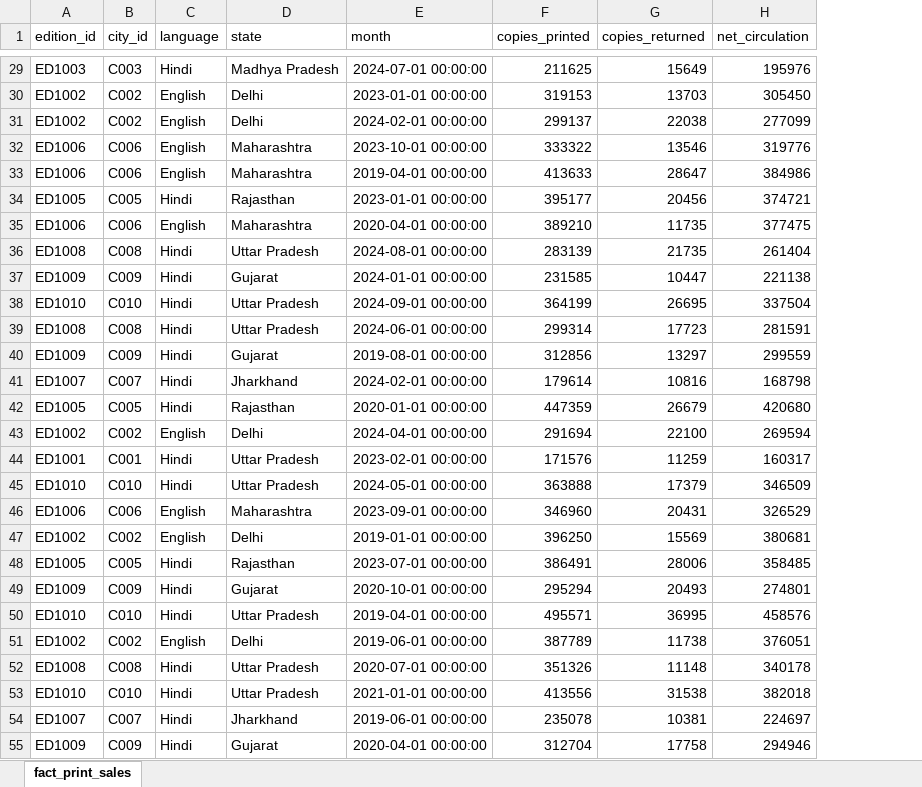
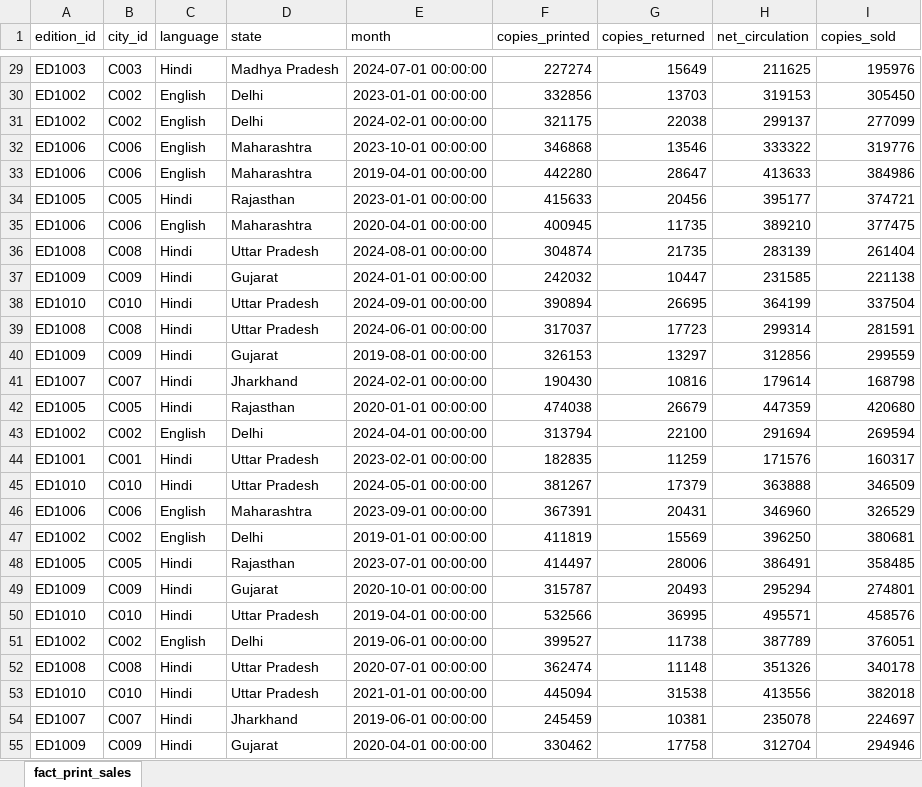
Before and after one commit to merugumallarajasimha/Strategic-Business-Analysis-of-Bharat-Herald, an Excel workbook: Datasets_Cleaned/fact_print_sales.xlsx, sheet fact_print_sales, drawn as a sheet; only a part is shown, gaps mark what is left out; values as stored, in another font and other column widths than the file's, no borders; addresses are those after the commit; the diff covers the shown part only; the diff names each change by its address in the sheet, - before the commit and + after, or states it on an @@ line.

```diff
--- a/Datasets_Cleaned/fact_print_sales.xlsx (sheet fact_print_sales)
+++ b/Datasets_Cleaned/fact_print_sales.xlsx (sheet fact_print_sales)
+column H (net_circulation), rows 29-55: 211625 | 319153 | 299137 | 333322 | 413633 | 395177 | 389210 | 283139 | 231585 | 364199 | 299314 | 312856 | 179614 | 447359 | 291694 | 171576 | 363888 | 346960 | 396250 | 386491 | 295294 | 495571 | 387789 | 351326 | 413556 | 235078 | 312704
-I1: net_circulation
+I1: copies_sold
-F29 (copies_printed): 211625
+F29 (copies_printed): 227274
-F30 (copies_printed): 319153
+F30 (copies_printed): 332856
-F31 (copies_printed): 299137
+F31 (copies_printed): 321175
-F32 (copies_printed): 333322
+F32 (copies_printed): 346868
-F33 (copies_printed): 413633
+F33 (copies_printed): 442280
-F34 (copies_printed): 395177
+F34 (copies_printed): 415633
-F35 (copies_printed): 389210
+F35 (copies_printed): 400945
-F36 (copies_printed): 283139
+F36 (copies_printed): 304874
-F37 (copies_printed): 231585
+F37 (copies_printed): 242032
-F38 (copies_printed): 364199
+F38 (copies_printed): 390894
-F39 (copies_printed): 299314
+F39 (copies_printed): 317037
-F40 (copies_printed): 312856
+F40 (copies_printed): 326153
-F41 (copies_printed): 179614
+F41 (copies_printed): 190430
-F42 (copies_printed): 447359
+F42 (copies_printed): 474038
-F43 (copies_printed): 291694
+F43 (copies_printed): 313794
-F44 (copies_printed): 171576
+F44 (copies_printed): 182835
-F45 (copies_printed): 363888
+F45 (copies_printed): 381267
-F46 (copies_printed): 346960
+F46 (copies_printed): 367391
-F47 (copies_printed): 396250
+F47 (copies_printed): 411819
-F48 (copies_printed): 386491
+F48 (copies_printed): 414497
-F49 (copies_printed): 295294
+F49 (copies_printed): 315787
-F50 (copies_printed): 495571
+F50 (copies_printed): 532566
-F51 (copies_printed): 387789
+F51 (copies_printed): 399527
-F52 (copies_printed): 351326
+F52 (copies_printed): 362474
-F53 (copies_printed): 413556
+F53 (copies_printed): 445094
-F54 (copies_printed): 235078
+F54 (copies_printed): 245459
-F55 (copies_printed): 312704
+F55 (copies_printed): 330462
```
Also changed, not shown: 693 edited cells elsewhere in this sheet, Datasets_Cleaned/dim_ad_category.xlsx, Datasets_Cleaned/dim_city.xlsx, 24 other files.
